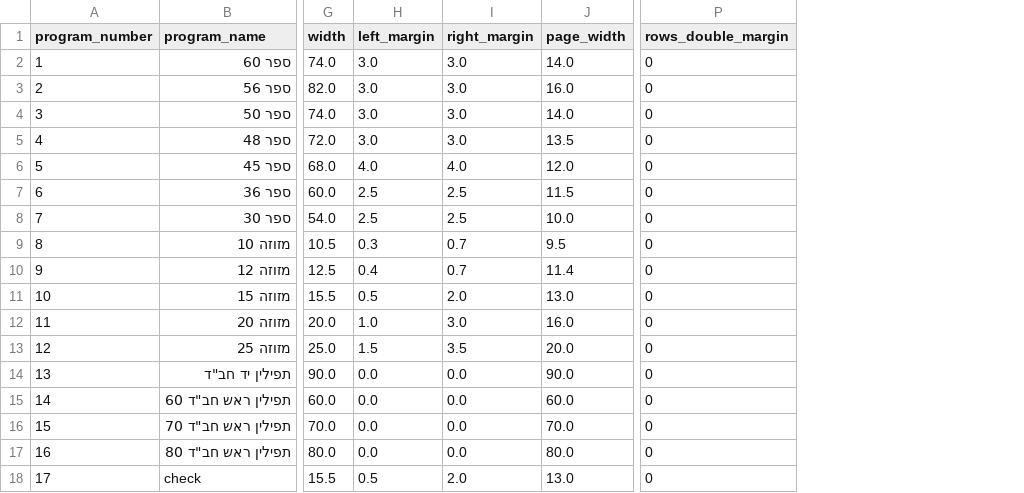
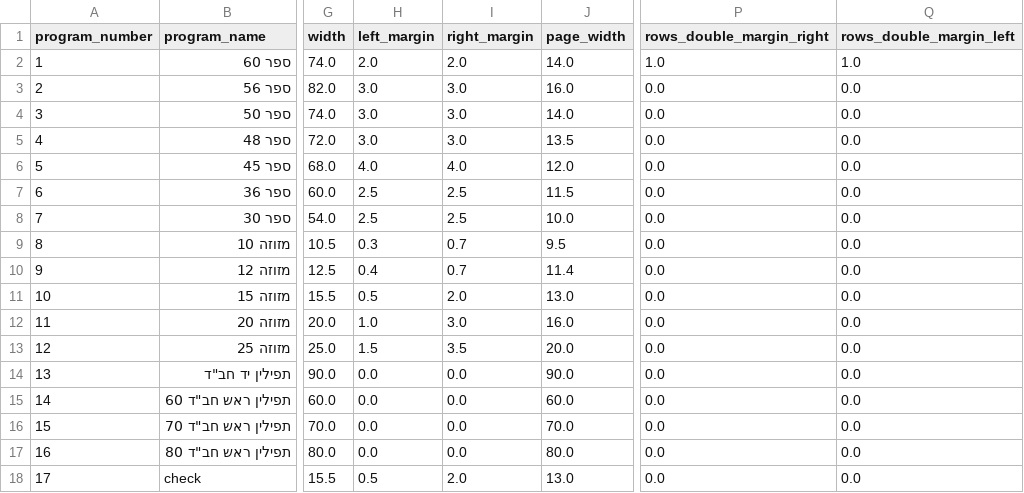
Before and after one commit to orharazi/Scratch-Desk, a CSV file: data/sample_programs.csv, drawn as a sheet; only a part is shown, gaps mark what is left out; removed rows and columns are numbered as before the commit, all else as after; the diff names each change by its address in the sheet, - before the commit and + after, or states it on an @@ line.

```diff
--- a/data/sample_programs.csv
+++ b/data/sample_programs.csv
-column P (rows_double_margin), rows 2-18: all 0
+column P (rows_double_margin_right), rows 2-18: 1.0 | 0.0 | 0.0 | 0.0 | 0.0 | 0.0 | 0.0 | 0.0 | 0.0 | 0.0 | 0.0 | 0.0 | 0.0 | 0.0 | 0.0 | 0.0 | 0.0
+column Q (rows_double_margin_left), rows 2-18: 1.0 | 0.0 | 0.0 | 0.0 | 0.0 | 0.0 | 0.0 | 0.0 | 0.0 | 0.0 | 0.0 | 0.0 | 0.0 | 0.0 | 0.0 | 0.0 | 0.0
-H2 (left_margin): 3.0
+H2 (left_margin): 2.0
-I2 (right_margin): 3.0
+I2 (right_margin): 2.0
```
Also changed, not shown: 6 other files.
